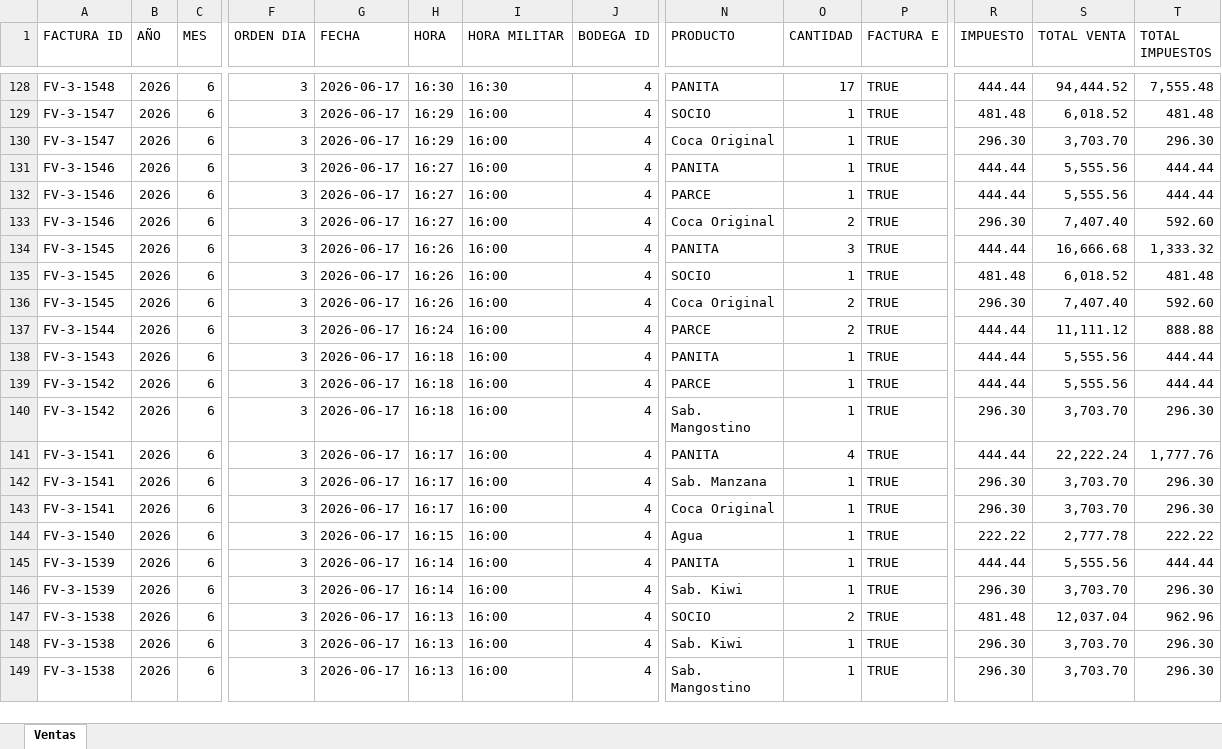
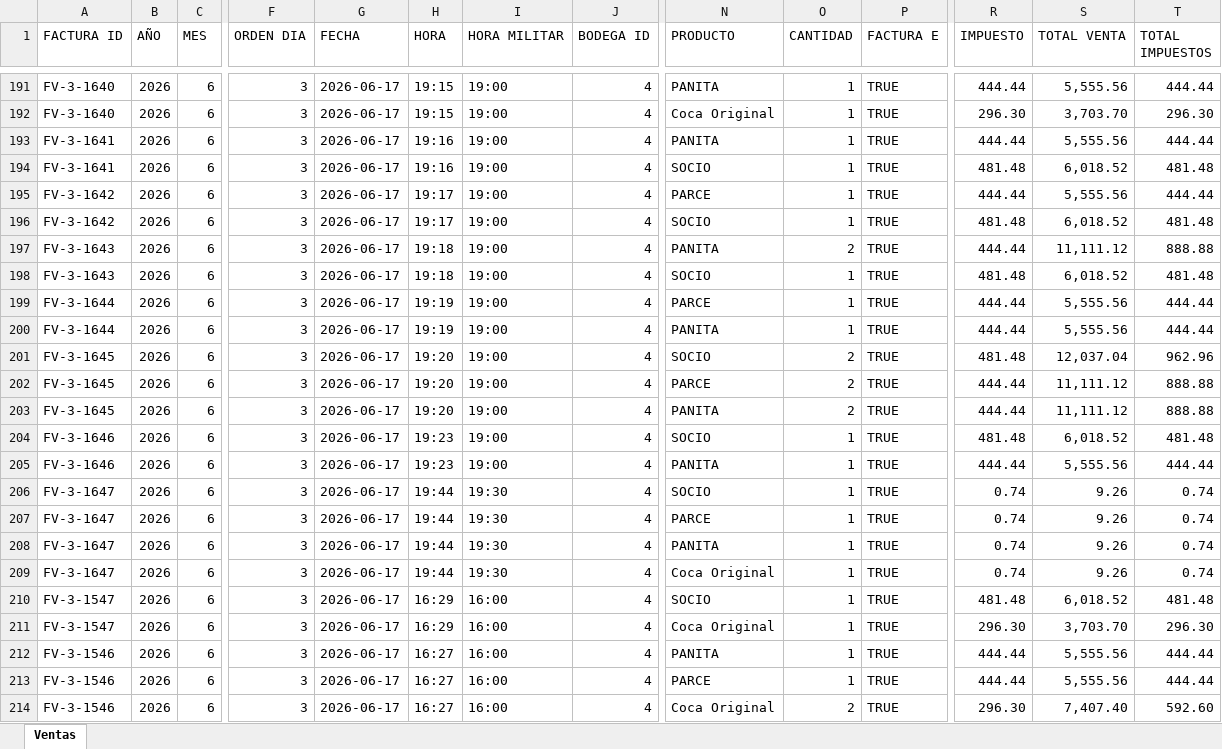
Before and after one commit to hectoraristizabal/qperritos-dashboard, an Excel workbook: ventas_qperritos.xlsx, sheet Ventas, drawn as a sheet; only a part is shown, gaps mark what is left out; the shorter side is filled out with more unchanged rows; values as stored, in another font and other column widths than the file's, no cell formats; addresses are those after the commit; rows hold the shown columns only; the diff covers the shown part only; the diff names each change by its address in the sheet, - before the commit and + after, or states it on an @@ line.

```diff
--- a/ventas_qperritos.xlsx (sheet Ventas)
+++ b/ventas_qperritos.xlsx (sheet Ventas)
+row 191: FV-3-1640 | 2026 | 6 | 3 | 2026-06-17 | 19:15 | 19:00 | 4 | PANITA | 1 | TRUE | 444.44 | 5,555.56 | 444.44
+row 192: FV-3-1640 | 2026 | 6 | 3 | 2026-06-17 | 19:15 | 19:00 | 4 | Coca Original | 1 | TRUE | 296.30 | 3,703.70 | 296.30
+row 193: FV-3-1641 | 2026 | 6 | 3 | 2026-06-17 | 19:16 | 19:00 | 4 | PANITA | 1 | TRUE | 444.44 | 5,555.56 | 444.44
+row 194: FV-3-1641 | 2026 | 6 | 3 | 2026-06-17 | 19:16 | 19:00 | 4 | SOCIO | 1 | TRUE | 481.48 | 6,018.52 | 481.48
+row 195: FV-3-1642 | 2026 | 6 | 3 | 2026-06-17 | 19:17 | 19:00 | 4 | PARCE | 1 | TRUE | 444.44 | 5,555.56 | 444.44
+row 196: FV-3-1642 | 2026 | 6 | 3 | 2026-06-17 | 19:17 | 19:00 | 4 | SOCIO | 1 | TRUE | 481.48 | 6,018.52 | 481.48
+row 197: FV-3-1643 | 2026 | 6 | 3 | 2026-06-17 | 19:18 | 19:00 | 4 | PANITA | 2 | TRUE | 444.44 | 11,111.12 | 888.88
+row 198: FV-3-1643 | 2026 | 6 | 3 | 2026-06-17 | 19:18 | 19:00 | 4 | SOCIO | 1 | TRUE | 481.48 | 6,018.52 | 481.48
+row 199: FV-3-1644 | 2026 | 6 | 3 | 2026-06-17 | 19:19 | 19:00 | 4 | PARCE | 1 | TRUE | 444.44 | 5,555.56 | 444.44
+row 200: FV-3-1644 | 2026 | 6 | 3 | 2026-06-17 | 19:19 | 19:00 | 4 | PANITA | 1 | TRUE | 444.44 | 5,555.56 | 444.44
+row 201: FV-3-1645 | 2026 | 6 | 3 | 2026-06-17 | 19:20 | 19:00 | 4 | SOCIO | 2 | TRUE | 481.48 | 12,037.04 | 962.96
+row 202: FV-3-1645 | 2026 | 6 | 3 | 2026-06-17 | 19:20 | 19:00 | 4 | PARCE | 2 | TRUE | 444.44 | 11,111.12 | 888.88
-A203 (FACTURA ID): FV-3-1548
+A203 (FACTURA ID): FV-3-1645
-H203 (HORA): 16:30
+H203 (HORA): 19:20
-I203 (HORA MILITAR): 16:30
+I203 (HORA MILITAR): 19:00
-O203 (CANTIDAD): 17
+O203 (CANTIDAD): 2
-S203 (TOTAL VENTA): 94,444.52
+S203 (TOTAL VENTA): 11,111.12
-T203 (TOTAL IMPUESTOS): 7,555.48
+T203 (TOTAL IMPUESTOS): 888.88
+row 204: FV-3-1646 | 2026 | 6 | 3 | 2026-06-17 | 19:23 | 19:00 | 4 | SOCIO | 1 | TRUE | 481.48 | 6,018.52 | 481.48
+row 205: FV-3-1646 | 2026 | 6 | 3 | 2026-06-17 | 19:23 | 19:00 | 4 | PANITA | 1 | TRUE | 444.44 | 5,555.56 | 444.44
+row 206: FV-3-1647 | 2026 | 6 | 3 | 2026-06-17 | 19:44 | 19:30 | 4 | SOCIO | 1 | TRUE | 0.74 | 9.26 | 0.74
+row 207: FV-3-1647 | 2026 | 6 | 3 | 2026-06-17 | 19:44 | 19:30 | 4 | PARCE | 1 | TRUE | 0.74 | 9.26 | 0.74
+row 208: FV-3-1647 | 2026 | 6 | 3 | 2026-06-17 | 19:44 | 19:30 | 4 | PANITA | 1 | TRUE | 0.74 | 9.26 | 0.74
+row 209: FV-3-1647 | 2026 | 6 | 3 | 2026-06-17 | 19:44 | 19:30 | 4 | Coca Original | 1 | TRUE | 0.74 | 9.26 | 0.74
```
Also changed, not shown: 63 added rows, 129 moved rows and 33 edited cells elsewhere in this sheet, cell formats.
